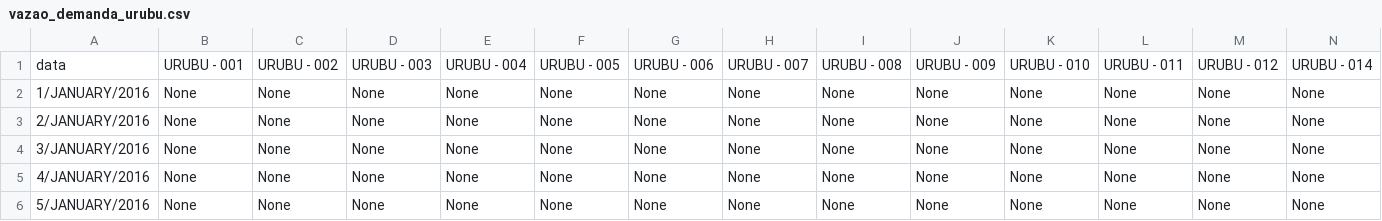
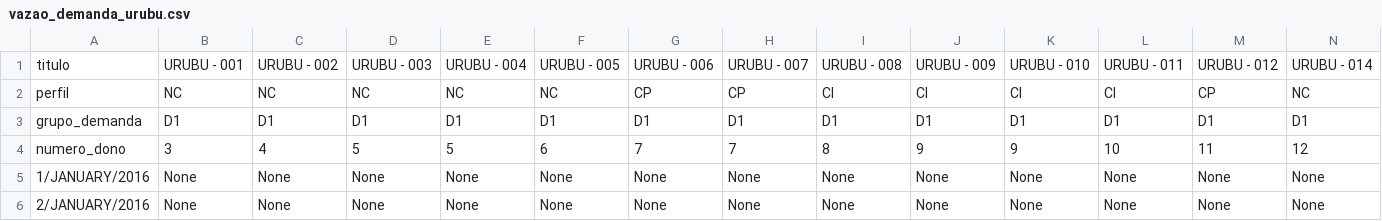
Before and after one commit to deborahsousa/analysis_GAN, a CSV file: vazao_demanda_urubu.csv, drawn as a sheet; only a part is shown; the shorter side is filled out with more unchanged rows; rows hold the shown columns only; the diff names each change by its address in the sheet, - before the commit and + after, or states it on an @@ line.

```diff
--- a/vazao_demanda_urubu.csv
+++ b/vazao_demanda_urubu.csv
-A1: data
+A1: titulo
+row 2: perfil | NC | NC | NC | NC | NC | CP | CP | CI | CI | CI | CI | CP | NC
+row 3: grupo_demanda | D1 | D1 | D1 | D1 | D1 | D1 | D1 | D1 | D1 | D1 | D1 | D1 | D1
+row 4: numero_dono | 3 | 4 | 5 | 5 | 6 | 7 | 7 | 8 | 9 | 9 | 10 | 11 | 12
```
Also changed, not shown: 3 other files.
